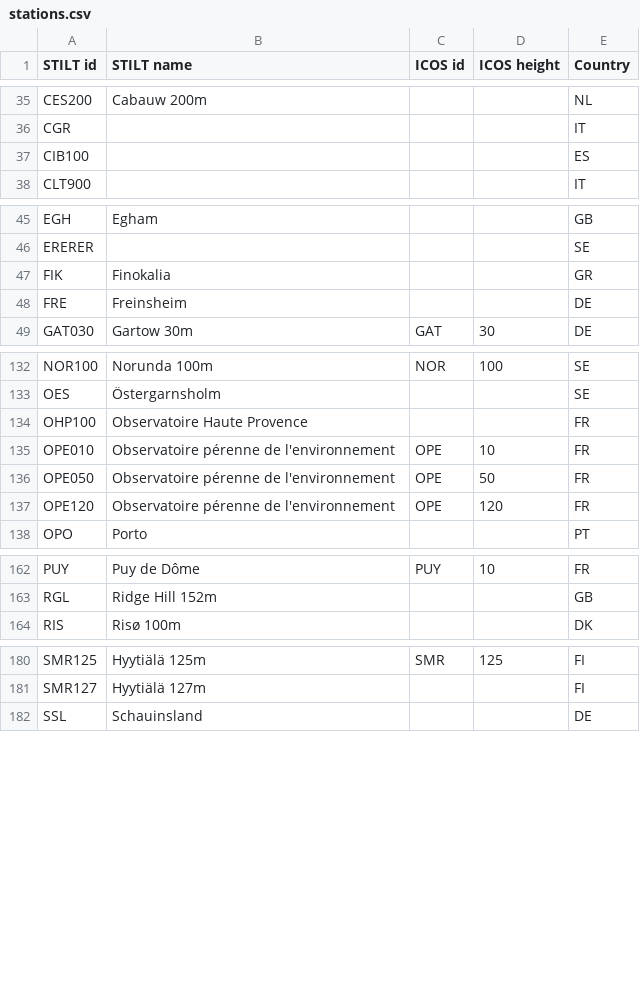
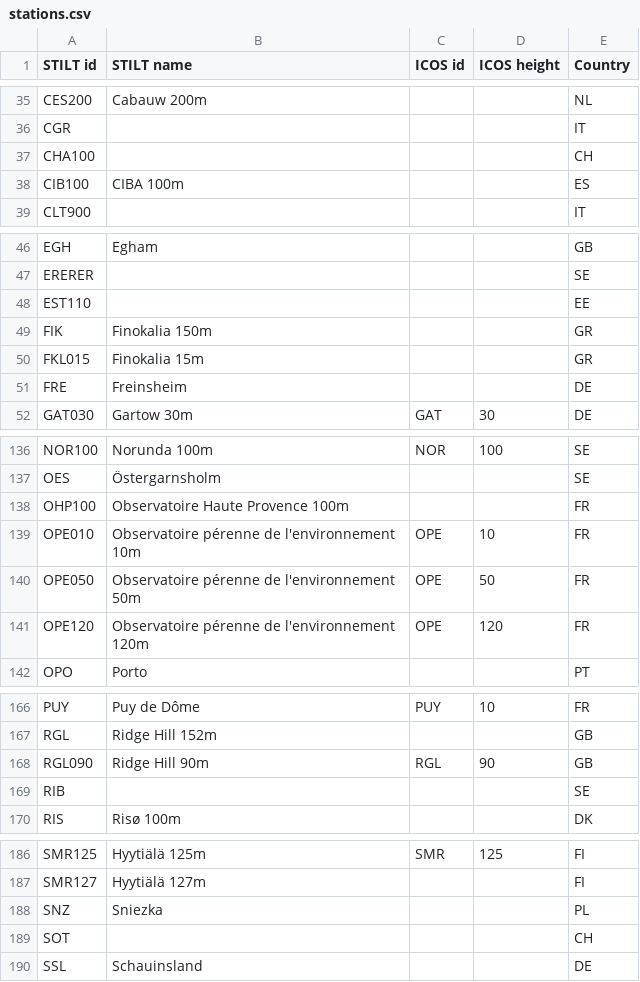
Before and after one commit to ICOS-Carbon-Portal/stiltweb, a CSV file: src/main/resources/stations.csv, drawn as a sheet; only a part is shown, gaps mark what is left out; the diff covers the shown part only.

Commit message:
[viewer] Update to stations.csv

```diff
--- a/src/main/resources/stations.csv
+++ b/src/main/resources/stations.csv
@@ -36,3 +36,4 @@ CES200,Cabauw 200m,,,NL
 CGR,,,,IT
-CIB100,,,,ES
+CHA100,,,,CH
+CIB100,CIBA 100m,,,ES
 CLT900,,,,IT
@@ -46,3 +47,5 @@ EGH,Egham,,,GB
 ERERER,,,,SE
-FIK,Finokalia,,,GR
+EST110,,,,EE
+FIK,Finokalia 150m,,,GR
+FKL015,Finokalia 15m,,,GR
 FRE,Freinsheim,,,DE
@@ -133,6 +137,6 @@ NOR100,Norunda 100m,NOR,100,SE
 OES,Östergarnsholm,,,SE
-OHP100,Observatoire Haute Provence,,,FR
-OPE010,Observatoire pérenne de l'environnement,OPE,10,FR
-OPE050,Observatoire pérenne de l'environnement,OPE,50,FR
-OPE120,Observatoire pérenne de l'environnement,OPE,120,FR
+OHP100,Observatoire Haute Provence 100m,,,FR
+OPE010,Observatoire pérenne de l'environnement 10m,OPE,10,FR
+OPE050,Observatoire pérenne de l'environnement 50m,OPE,50,FR
+OPE120,Observatoire pérenne de l'environnement 120m,OPE,120,FR
 OPO,Porto,,,PT
@@ -163,2 +167,4 @@ PUY,Puy de Dôme,PUY,10,FR
 RGL,Ridge Hill 152m,,,GB
+RGL090,Ridge Hill 90m,RGL,90,GB
+RIB,,,,SE
 RIS,Risø 100m,,,DK
@@ -181,2 +187,4 @@ SMR125,Hyytiälä 125m,SMR,125,FI
 SMR127,Hyytiälä 127m,,,FI
+SNZ,Sniezka,,,PL
+SOT,,,,CH
 SSL,Schauinsland,,,DE
```
Also changed, not shown: 2 added rows and 1 edited cell elsewhere in this file.
